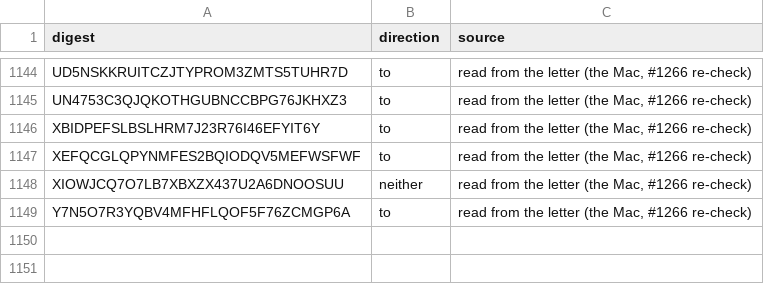
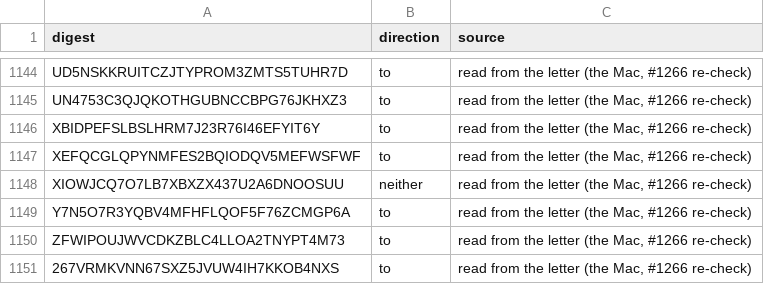
Before and after one commit to Robin-IA/Congressional-Letters-Dev, a CSV file: vocabulary/letter-direction.csv, drawn as a sheet; only a part is shown, gaps mark what is left out; the diff names each change by its address in the sheet, - before the commit and + after, or states it on an @@ line.

```diff
--- a/vocabulary/letter-direction.csv
+++ b/vocabulary/letter-direction.csv
+row 1150: ZFWIPOUJWVCDKZBLC4LLOA2TNYPT4M73 | to | read from the letter (the Mac, #1266 re-check)
+row 1151: 267VRMKVNN67SXZ5JVUW4IH7KKOB4NXS | to | read from the letter (the Mac, #1266 re-check)
```
Also changed, not shown: 5 other files.
